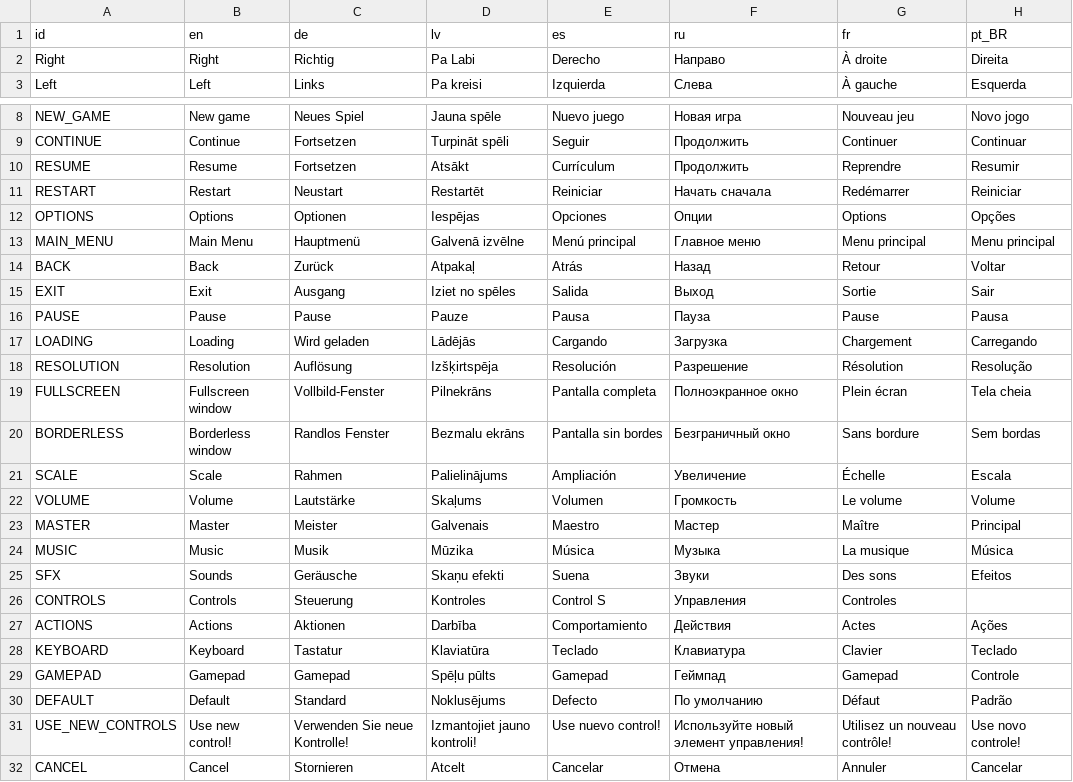
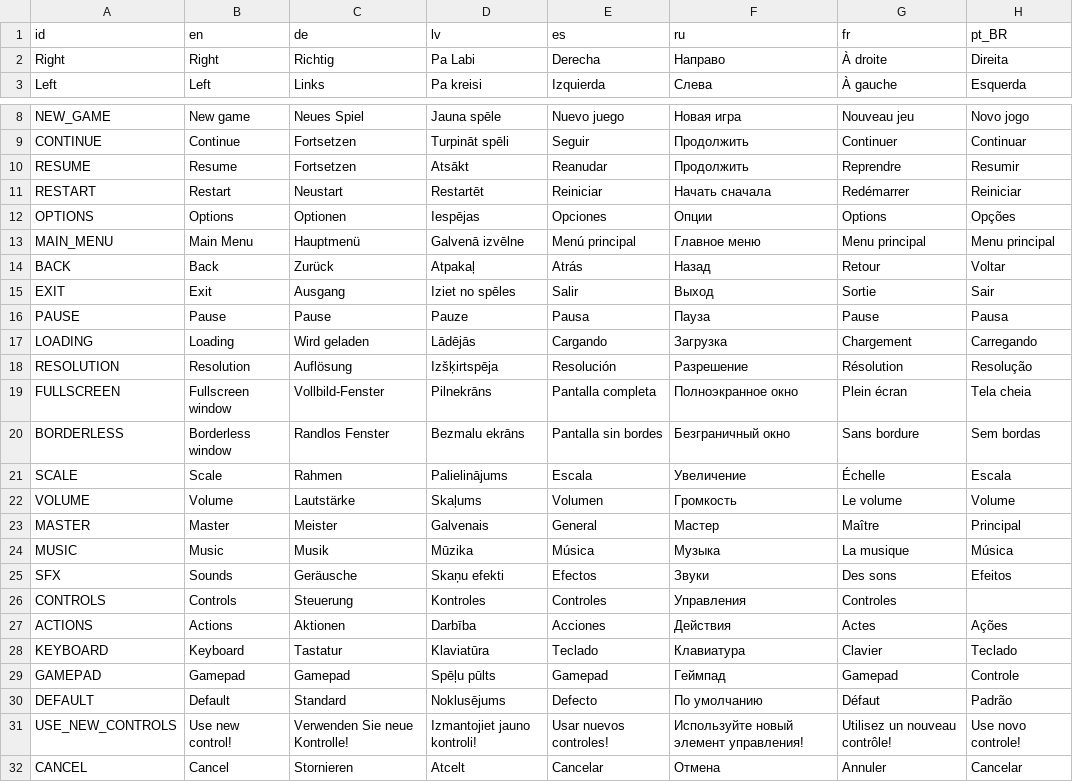
Before and after one commit to nezvers/Godot-GameTemplate, a CSV file: GameTemplate/Localization/Loacalization.csv, drawn as a sheet; only a part is shown, gaps mark what is left out.

Commit message:
Update Loacalization.csv
Spanish fixed

```diff
--- a/GameTemplate/Localization/Loacalization.csv
+++ b/GameTemplate/Localization/Loacalization.csv
@@ -1,3 +1,3 @@
 id,en,de,lv,es,ru,fr,pt_BR
-Right,Right,Richtig,Pa Labi,Derecho,Направо,À droite,Direita
+Right,Right,Richtig,Pa Labi,Derecha,Направо,À droite,Direita
 Left,Left,Links,Pa kreisi,Izquierda,Слева,À gauche,Esquerda
@@ -9,3 +9,3 @@ NEW_GAME,New game,Neues Spiel,Jauna spēle,Nuevo juego,Новая игра,Nouve
 CONTINUE,Continue,Fortsetzen,Turpināt spēli,Seguir,Продолжить,Continuer,Continuar
-RESUME,Resume,Fortsetzen,Atsākt,Currículum,Продолжить,Reprendre,Resumir
+RESUME,Resume,Fortsetzen,Atsākt,Reanudar,Продолжить,Reprendre,Resumir
 RESTART,Restart,Neustart,Restartēt,Reiniciar,Начать сначала,Redémarrer,Reiniciar
@@ -14,3 +14,3 @@ MAIN_MENU,Main Menu,Hauptmenü,Galvenā izvēlne,Menú principal,Главное
 BACK,Back,Zurück,Atpakaļ,Atrás,Назад,Retour,Voltar
-EXIT,Exit,Ausgang,Iziet no spēles,Salida,Выход,Sortie,Sair
+EXIT,Exit,Ausgang,Iziet no spēles,Salir,Выход,Sortie,Sair
 PAUSE,Pause,Pause,Pauze,Pausa,Пауза,Pause,Pausa
@@ -20,9 +20,9 @@ FULLSCREEN,Fullscreen window,Vollbild-Fenster,Pilnekrāns,Pantalla completa,По
 BORDERLESS,Borderless window,Randlos Fenster,Bezmalu ekrāns,Pantalla sin bordes,Безграничный окно,Sans bordure,Sem bordas
-SCALE,Scale,Rahmen,Palielinājums,Ampliación,Увеличение,Échelle,Escala
+SCALE,Scale,Rahmen,Palielinājums,Escala,Увеличение,Échelle,Escala
 VOLUME,Volume,Lautstärke,Skaļums,Volumen,Громкость,Le volume,Volume
-MASTER,Master,Meister,Galvenais,Maestro,Мастер,Maître,Principal
+MASTER,Master,Meister,Galvenais,General,Мастер,Maître,Principal
 MUSIC,Music,Musik,Mūzika,Música,Музыка,La musique,Música
-SFX,Sounds,Geräusche,Skaņu efekti,Suena,Звуки,Des sons,Efeitos
-CONTROLS,Controls,Steuerung,Kontroles,Control S,Управления,Controles,
-ACTIONS,Actions,Aktionen,Darbība,Comportamiento,Действия,Actes,Ações
+SFX,Sounds,Geräusche,Skaņu efekti,Efectos,Звуки,Des sons,Efeitos
+CONTROLS,Controls,Steuerung,Kontroles,Controles,Управления,Controles,
+ACTIONS,Actions,Aktionen,Darbība,Acciones,Действия,Actes,Ações
 KEYBOARD,Keyboard,Tastatur,Klaviatūra,Teclado,Клавиатура,Clavier,Teclado
@@ -30,3 +30,3 @@ GAMEPAD,Gamepad,Gamepad,Spēļu pūlts,Gamepad,Геймпад,Gamepad,Controle
 DEFAULT,Default,Standard,Noklusējums,Defecto,По умолчанию,Défaut,Padrão
-USE_NEW_CONTROLS,Use new control!,Verwenden Sie neue Kontrolle!,Izmantojiet jauno kontroli!,Use nuevo control!,Используйте новый элемент управления!,Utilisez un nouveau contrôle!,Use novo controle!
+USE_NEW_CONTROLS,Use new control!,Verwenden Sie neue Kontrolle!,Izmantojiet jauno kontroli!,Usar nuevos controles!,Используйте новый элемент управления!,Utilisez un nouveau contrôle!,Use novo controle!
 CANCEL,Cancel,Stornieren,Atcelt,Cancelar,Отмена,Annuler,Cancelar
```
